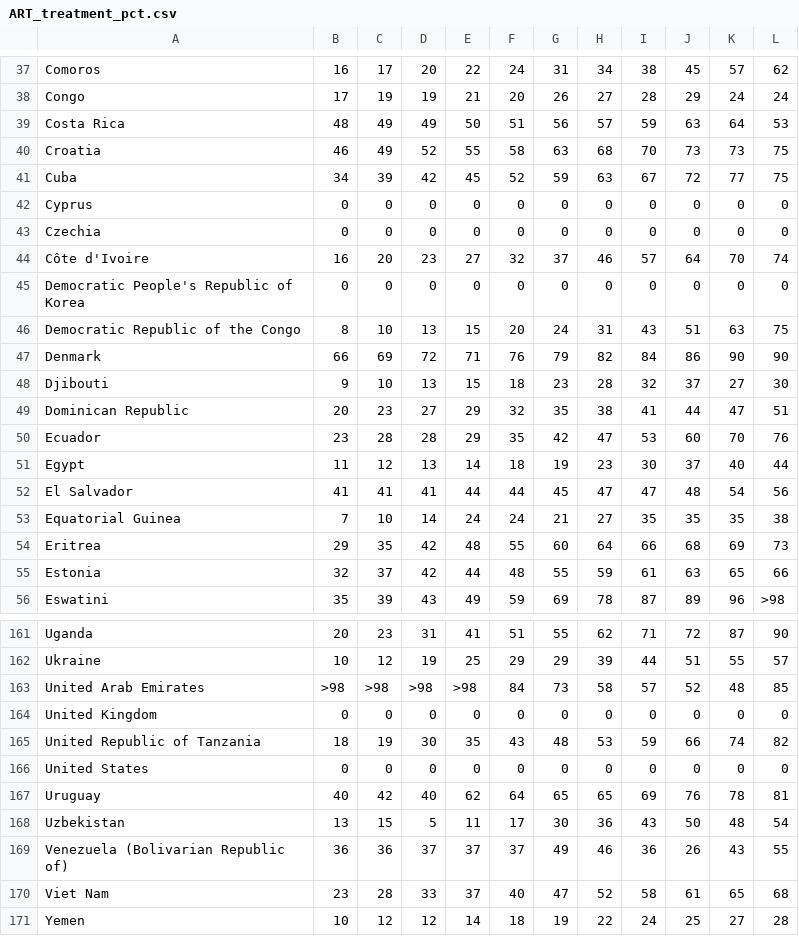
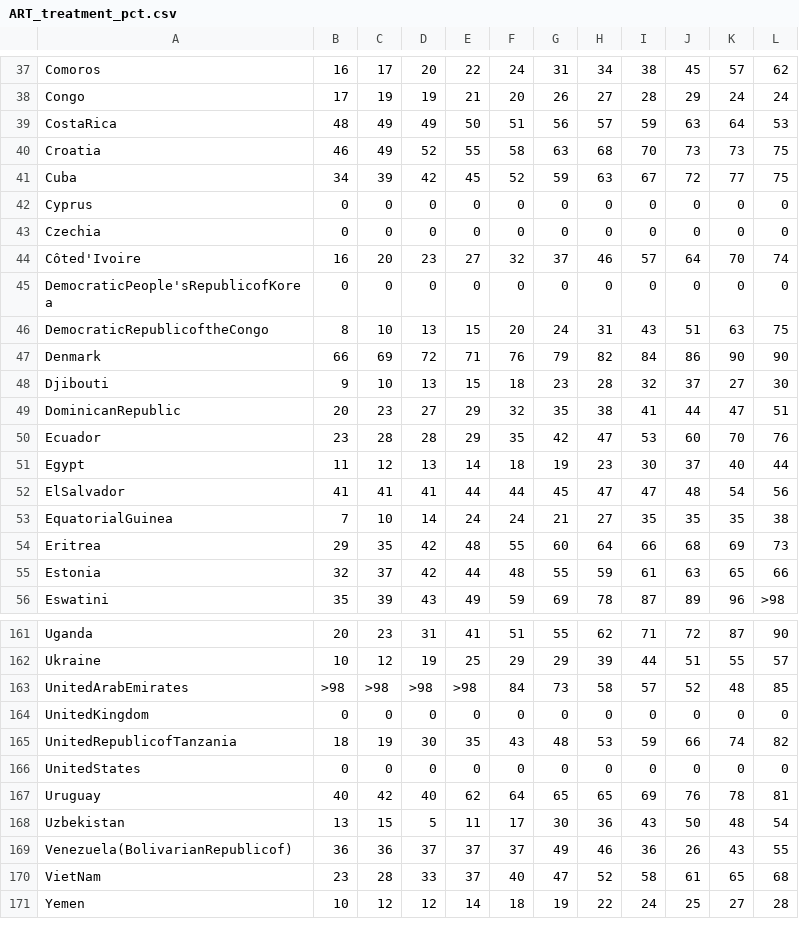
Before and after one commit to thomcsmits/visualisation-HIV, a CSV file: data/ART_treatment_pct.csv, drawn as a sheet; only a part is shown, gaps mark what is left out; the diff covers the shown part only.

```diff
--- a/data/ART_treatment_pct.csv
+++ b/data/ART_treatment_pct.csv
@@ -38,3 +38,3 @@ Comoros,16,17,20,22,24,31,34,38,45,57,62
 Congo,17,19,19,21,20,26,27,28,29,24,24
-Costa Rica,48,49,49,50,51,56,57,59,63,64,53
+CostaRica,48,49,49,50,51,56,57,59,63,64,53
 Croatia,46,49,52,55,58,63,68,70,73,73,75
@@ -44,11 +44,11 @@ Czechia,0 ,0 ,0 ,0 ,0 ,0 ,0 ,0 ,0 ,0 ,0
-Côte d'Ivoire,16,20,23,27,32,37,46,57,64,70,74
-Democratic People's Republic of Korea,0 ,0 ,0 ,0 ,0 ,0 ,0 ,0 ,0 ,0 ,0 
-Democratic Republic of the Congo,8,10,13,15,20,24,31,43,51,63,75
+Côted'Ivoire,16,20,23,27,32,37,46,57,64,70,74
+DemocraticPeople'sRepublicofKorea,0,0,0,0,0,0,0,0,0,0,0
+DemocraticRepublicoftheCongo,8,10,13,15,20,24,31,43,51,63,75
 Denmark,66,69,72,71,76,79,82,84,86,90,90
 Djibouti,9,10,13,15,18,23,28,32,37,27,30
-Dominican Republic,20,23,27,29,32,35,38,41,44,47,51
+DominicanRepublic,20,23,27,29,32,35,38,41,44,47,51
 Ecuador,23,28,28,29,35,42,47,53,60,70,76
 Egypt,11,12,13,14,18,19,23,30,37,40,44
-El Salvador,41,41,41,44,44,45,47,47,48,54,56
-Equatorial Guinea,7,10,14,24,24,21,27,35,35,35,38
+ElSalvador,41,41,41,44,44,45,47,47,48,54,56
+EquatorialGuinea,7,10,14,24,24,21,27,35,35,35,38
 Eritrea,29,35,42,48,55,60,64,66,68,69,73
@@ -162,10 +162,10 @@ Uganda,20,23,31,41,51,55,62,71,72,87,90
 Ukraine,10,12,19,25,29,29,39,44,51,55,57
-United Arab Emirates,>98,>98,>98,>98,84,73,58,57,52,48,85
-United Kingdom,0 ,0 ,0 ,0 ,0 ,0 ,0 ,0 ,0 ,0 ,0 
-United Republic of Tanzania,18,19,30,35,43,48,53,59,66,74,82
-United States,0 ,0 ,0 ,0 ,0 ,0 ,0 ,0 ,0 ,0 ,0 
+UnitedArabEmirates,>98,>98,>98,>98,84,73,58,57,52,48,85
+UnitedKingdom,0,0,0,0,0,0,0,0,0,0,0
+UnitedRepublicofTanzania,18,19,30,35,43,48,53,59,66,74,82
+UnitedStates,0,0,0,0,0,0,0,0,0,0,0
 Uruguay,40,42,40,62,64,65,65,69,76,78,81
 Uzbekistan,13,15,5,11,17,30,36,43,50,48,54
-Venezuela (Bolivarian Republic of),36,36,37,37,37,49,46,36,26,43,55
-Viet Nam,23,28,33,37,40,47,52,58,61,65,68
+Venezuela(BolivarianRepublicof),36,36,37,37,37,49,46,36,26,43,55
+VietNam,23,28,33,37,40,47,52,58,61,65,68
 Yemen,10,12,12,14,18,19,22,24,25,27,28
```
Also changed, not shown: 22 edited cells elsewhere in this file, data/ART_treatment_pop.csv, 1 other file.
